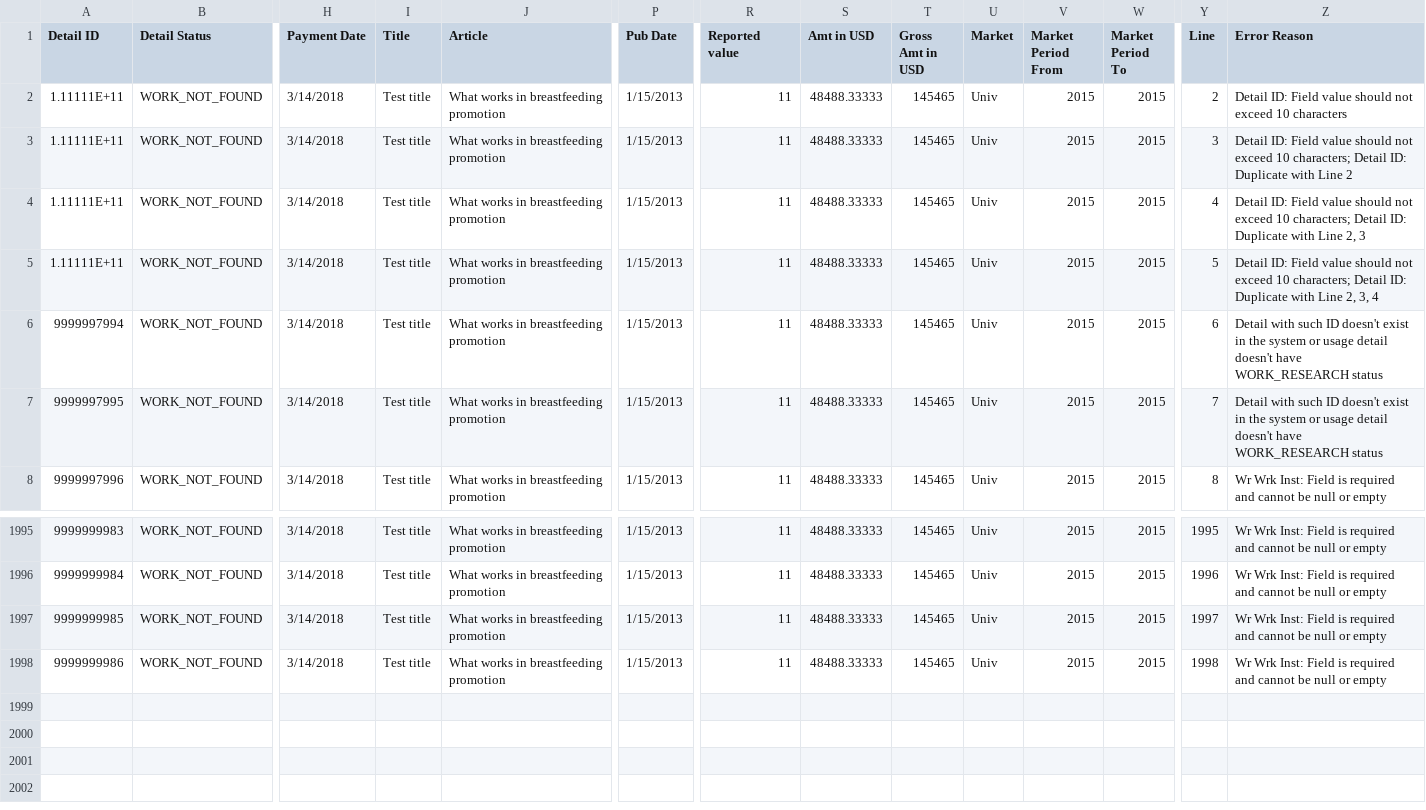
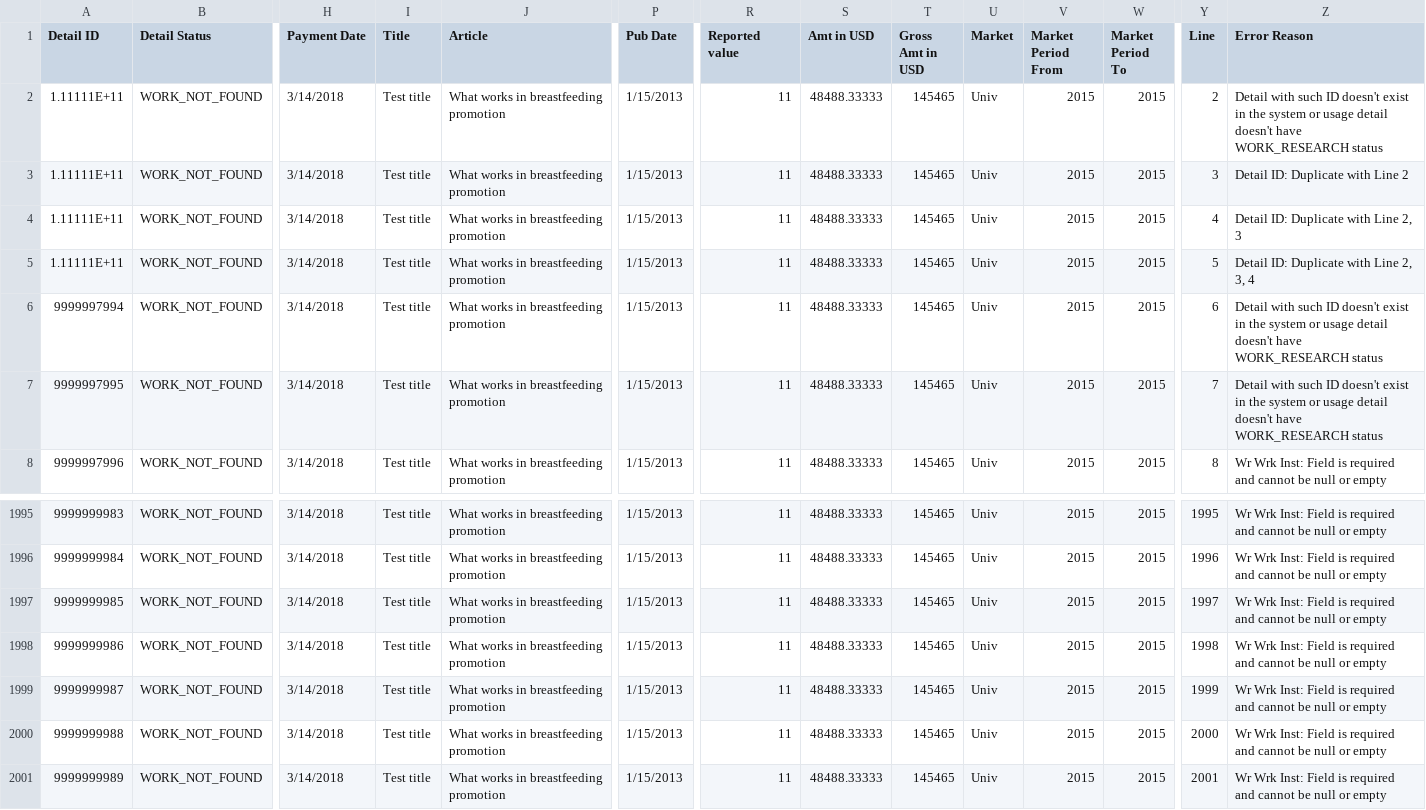
Before and after one commit to Dzmitry-Basiachenka/dist-foreign-aliakh, a CSV file: dist-foreign-service/src/testInteg/resources/com/copyright/rup/dist/foreign/service/impl/usage/researched/researched_usages_2000_errors_report.csv, drawn as a sheet; only a part is shown, gaps mark what is left out; rows hold the shown columns only; the diff names each change by its address in the sheet, - before the commit and + after, or states it on an @@ line.

```diff
--- a/dist-foreign-service/src/testInteg/resources/com/copyright/rup/dist/foreign/service/impl/usage/researched/researched_usages_2000_errors_report.csv
+++ b/dist-foreign-service/src/testInteg/resources/com/copyright/rup/dist/foreign/service/impl/usage/researched/researched_usages_2000_errors_report.csv
-Z2 (Error Reason): Detail ID: Field value should not exceed 10 characters
+Z2 (Error Reason): Detail with such ID doesn't exist in the system or usage detail doesn't have WORK_RESEARCH status
-Z3 (Error Reason): Detail ID: Field value should not exceed 10 characters; Detail ID: Duplicate with…
+Z3 (Error Reason): Detail ID: Duplicate with…
-Z4 (Error Reason): Detail ID: Field value should not exceed 10 characters; Detail ID: Duplicate with…
+Z4 (Error Reason): Detail ID: Duplicate with…
-Z5 (Error Reason): Detail ID: Field value should not exceed 10 characters; Detail ID: Duplicate with…
+Z5 (Error Reason): Detail ID: Duplicate with…
+row 1999: 9999999987 | WORK_NOT_FOUND | 3/14/2018 | Test title | What works in breastfeeding promotion | 1/15/2013 | 11 | 48488.33333 | 145465 | Univ | 2015 | 2015 | 1999 | Wr Wrk Inst: Field is required and cannot be null or empty
+row 2000: 9999999988 | WORK_NOT_FOUND | 3/14/2018 | Test title | What works in breastfeeding promotion | 1/15/2013 | 11 | 48488.33333 | 145465 | Univ | 2015 | 2015 | 2000 | Wr Wrk Inst: Field is required and cannot be null or empty
+row 2001: 9999999989 | WORK_NOT_FOUND | 3/14/2018 | Test title | What works in breastfeeding promotion | 1/15/2013 | 11 | 48488.33333 | 145465 | Univ | 2015 | 2015 | 2001 | Wr Wrk Inst: Field is required and cannot be null or empty
```
Also changed, not shown: dist-foreign-service/src/testInteg/resources/com/copyright/rup/dist/foreign/service/impl/usage/researched/researched_usages.csv, dist-foreign-service/src/testInteg/resources/com/copyright/rup/dist/foreign/service/impl/usage/researched/researched_usages_errors_report.csv, 25 other files.
